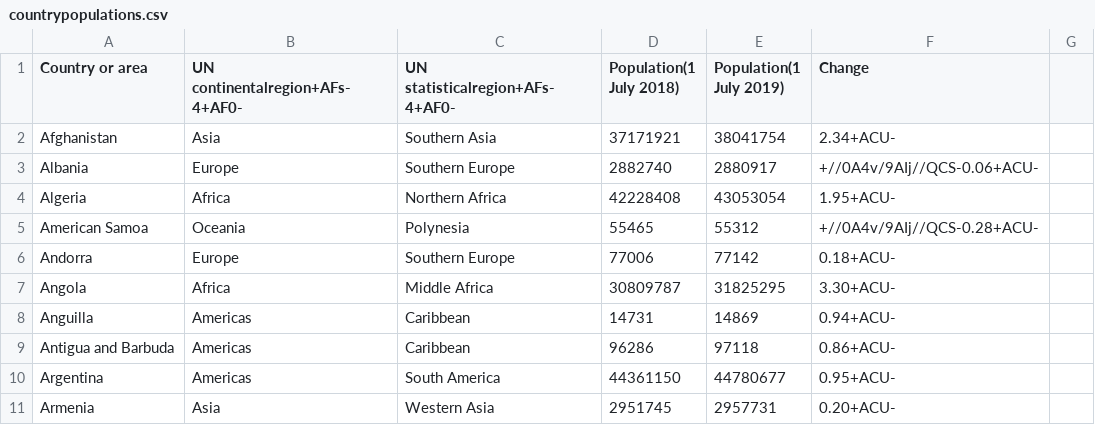
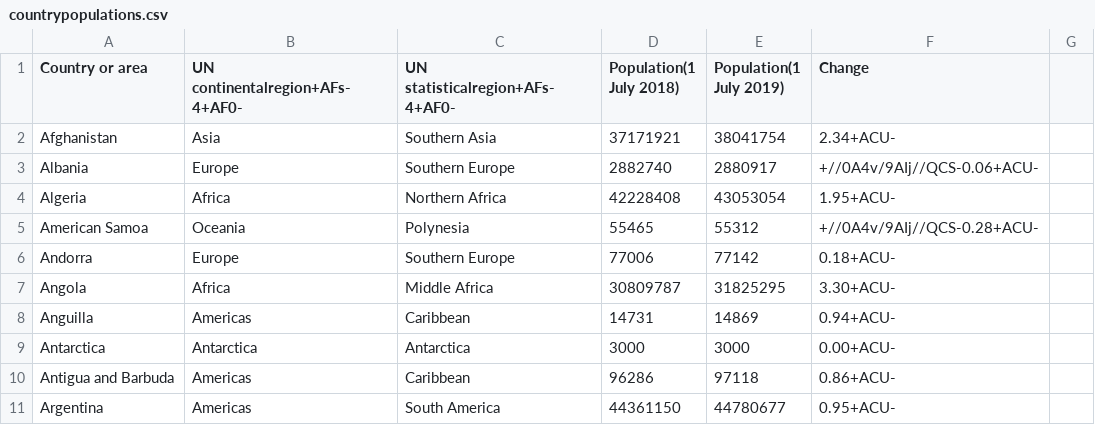
Before and after one commit to alphaparrot/webpage2, a CSV file: covid19/countrypopulations.csv, drawn as a sheet; only a part is shown; the shorter side is filled out with more unchanged rows.

Commit message:
Added populations for Danish, Dutch, French, Kiwi, and British overseas territories, as well as Antarctica rough average population (pop varies from ~1000 to ~5000), added cumulative to utilities script, and began updating for videos/maps page

```diff
--- a/covid19/countrypopulations.csv
+++ b/covid19/countrypopulations.csv
@@ -8,2 +8,3 @@ Angola,Africa,Middle Africa,30809787,31825295,3.30+ACU-
 Anguilla,Americas,Caribbean,14731,14869,0.94+ACU-
+Antarctica,Antarctica,Antarctica,3000,3000,0.00+ACU-
 Antigua and Barbuda,Americas,Caribbean,96286,97118,0.86+ACU-
```
Also changed, not shown: 5 other files.
